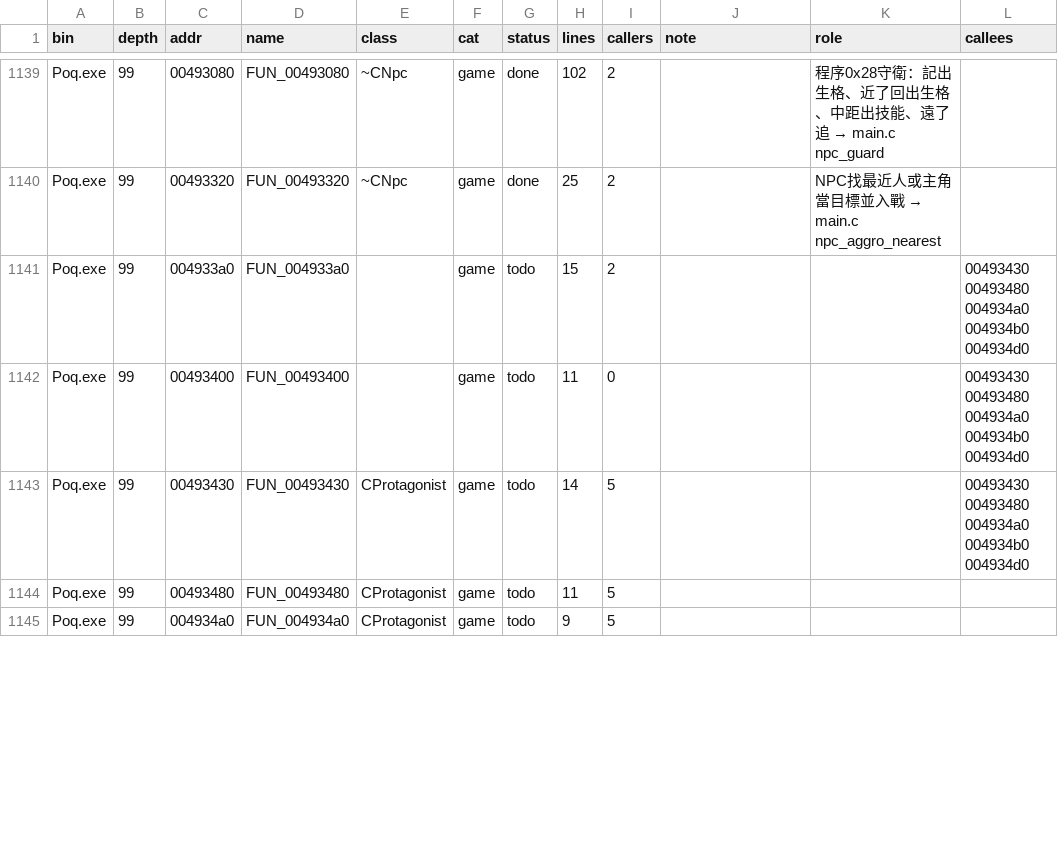
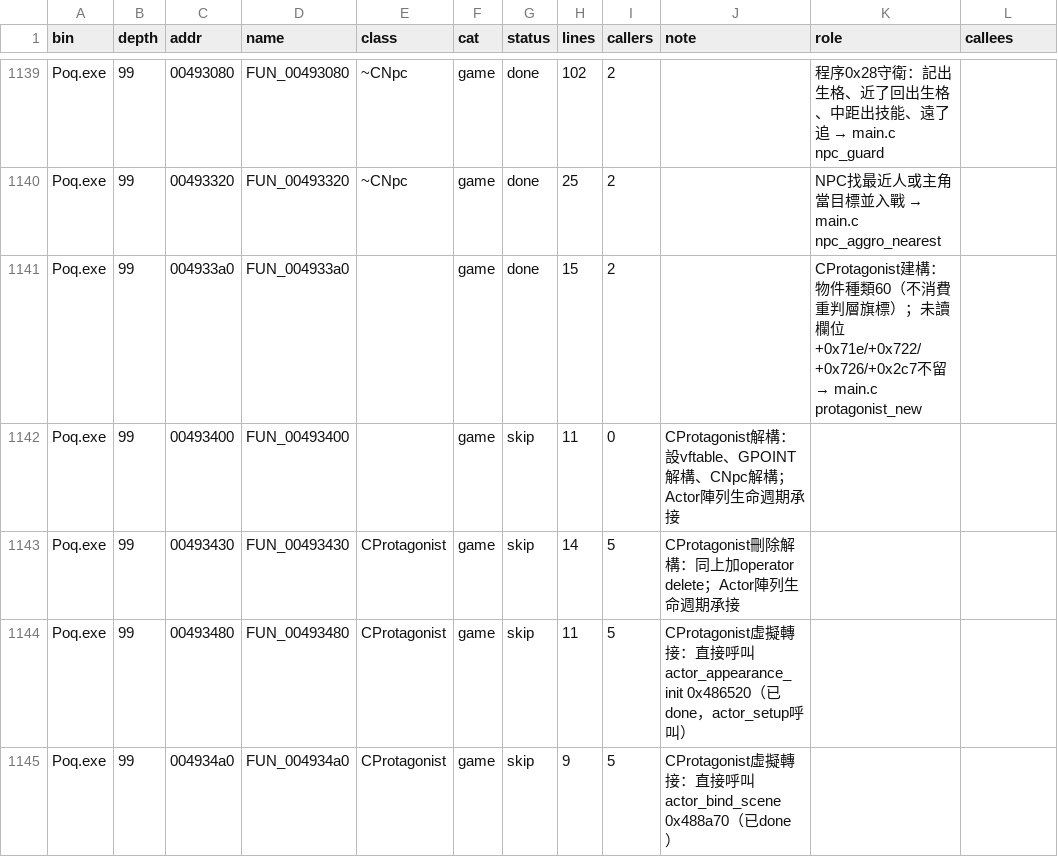
Before and after one commit to chanwunkong/SideTest, a TSV file: QinPort/FUNCS.tsv, drawn as a sheet; only a part is shown, gaps mark what is left out; the diff covers the shown part only.

```diff
--- a/QinPort/FUNCS.tsv
+++ b/QinPort/FUNCS.tsv
@@ -1140,6 +1140,6 @@ Poq.exe	99	00493080	FUN_00493080	~CNpc	game	done	102	2		程序0x28守衛：記
 Poq.exe	99	00493320	FUN_00493320	~CNpc	game	done	25	2		NPC找最近人或主角當目標並入戰 → main.c npc_aggro_nearest	
-Poq.exe	99	004933a0	FUN_004933a0		game	todo	15	2			00493430 00493480 004934a0 004934b0 004934d0
-Poq.exe	99	00493400	FUN_00493400		game	todo	11	0			00493430 00493480 004934a0 004934b0 004934d0
-Poq.exe	99	00493430	FUN_00493430	CProtagonist	game	todo	14	5			00493430 00493480 004934a0 004934b0 004934d0
-Poq.exe	99	00493480	FUN_00493480	CProtagonist	game	todo	11	5			
-Poq.exe	99	004934a0	FUN_004934a0	CProtagonist	game	todo	9	5			
+Poq.exe	99	004933a0	FUN_004933a0		game	done	15	2		CProtagonist建構：物件種類60（不消費重判層旗標）；未讀欄位+0x71e/+0x722/+0x726/+0x2c7不留 → main.c protagonist_new	
+Poq.exe	99	00493400	FUN_00493400		game	skip	11	0	CProtagonist解構：設vftable、GPOINT解構、CNpc解構；Actor陣列生命週期承接		
+Poq.exe	99	00493430	FUN_00493430	CProtagonist	game	skip	14	5	CProtagonist刪除解構：同上加operator delete；Actor陣列生命週期承接		
+Poq.exe	99	00493480	FUN_00493480	CProtagonist	game	skip	11	5	CProtagonist虛擬轉接：直接呼叫actor_appearance_init 0x486520（已done，actor_setup呼叫）		
+Poq.exe	99	004934a0	FUN_004934a0	CProtagonist	game	skip	9	5	CProtagonist虛擬轉接：直接呼叫actor_bind_scene 0x488a70（已done）		
```
Also changed, not shown: 15 edited cells elsewhere in this file, QinPort/tools/fields.tsv, QinPort/tools/roles.tsv, 3 other files.
